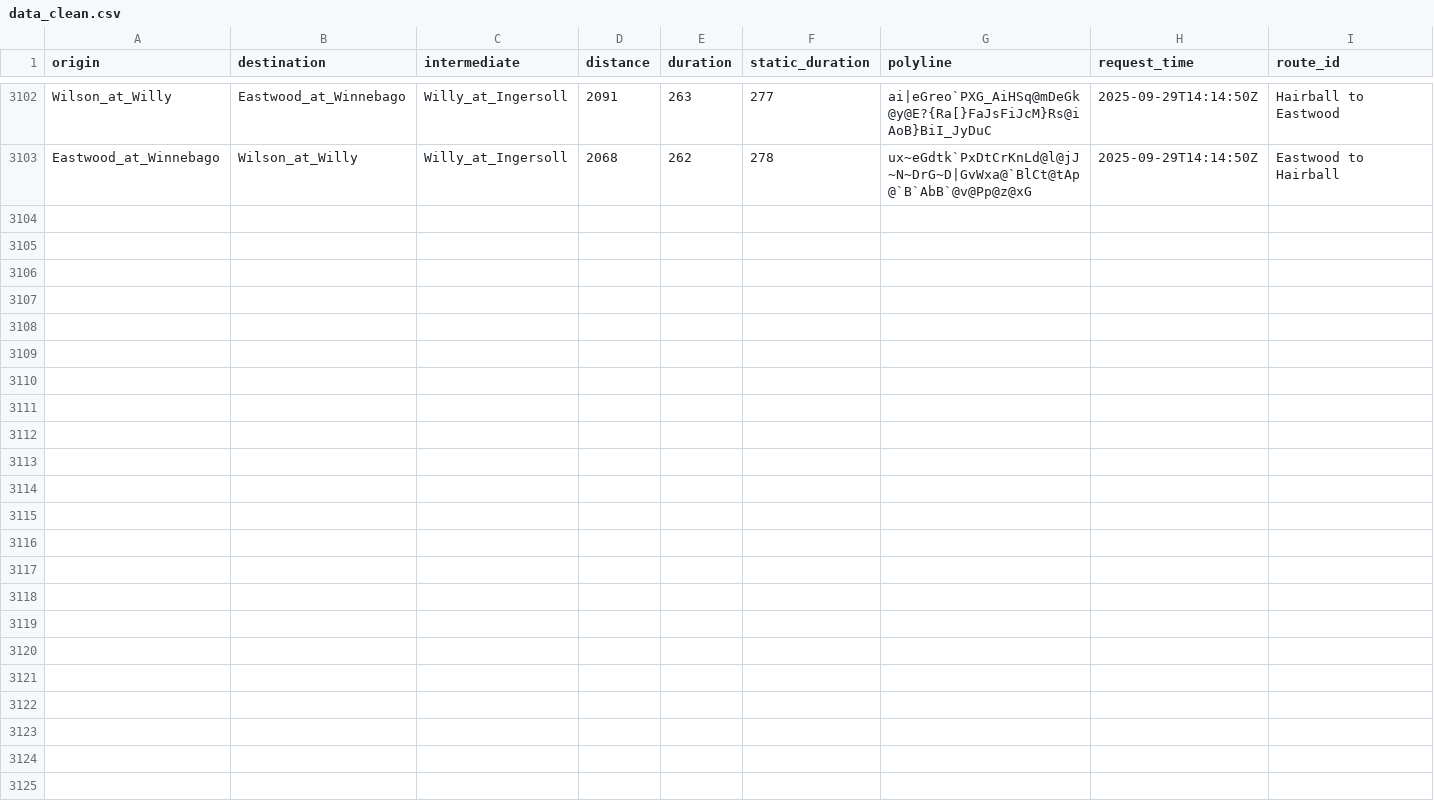
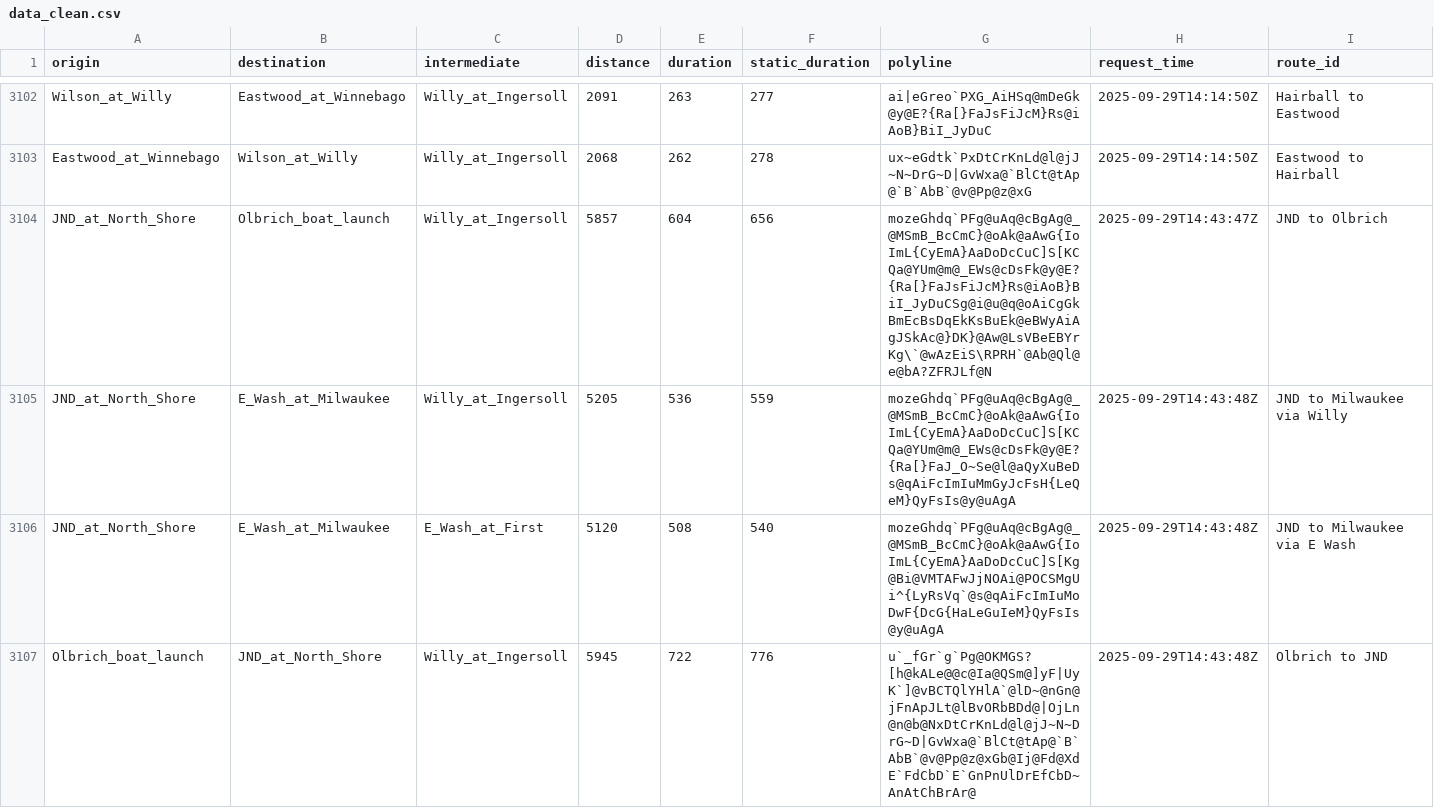
Before and after one commit to vgXhc/willy_street, a CSV file: data/data_clean.csv, drawn as a sheet; only a part is shown, gaps mark what is left out; rows hold the shown columns only; the diff covers the shown part only; the diff names each change by its address in the sheet, - before the commit and + after, or states it on an @@ line.

```diff
--- a/data/data_clean.csv
+++ b/data/data_clean.csv
+row 3104: JND_at_North_Shore | Olbrich_boat_launch | Willy_at_Ingersoll | 5857 | 604 | 656 | mozeGhdq`PFg@uAq@cBgAg@_@MSmB_BcCmC}@oAk@aAwG{IoImL{CyEmA}AaDoDcCuC]S[KCQa@YUm@m@_EWs@cDsFk@y@E?{Ra[}FaJsFiJcM}Rs@iAoB}BiI_JyDuCSg@i@u@q@oAiCgGkBmEcBsDqEkKsBuEk@eBWyAiAgJSkAc@}DK}@Aw@LsVBeEBYrKg\`@wAzEiS\RPRH`@Ab@Ql@e@bA?ZFRJLf@N | 2025-09-29T14:43:47Z | JND to Olbrich
+row 3105: JND_at_North_Shore | E_Wash_at_Milwaukee | Willy_at_Ingersoll | 5205 | 536 | 559 | mozeGhdq`PFg@uAq@cBgAg@_@MSmB_BcCmC}@oAk@aAwG{IoImL{CyEmA}AaDoDcCuC]S[KCQa@YUm@m@_EWs@cDsFk@y@E?{Ra[}FaJ_O~Se@l@aQyXuBeDs@qAiFcImIuMmGyJcFsH{LeQeM}QyFsIs@y@uAgA | 2025-09-29T14:43:48Z | JND to Milwaukee via Willy
+row 3106: JND_at_North_Shore | E_Wash_at_Milwaukee | E_Wash_at_First | 5120 | 508 | 540 | mozeGhdq`PFg@uAq@cBgAg@_@MSmB_BcCmC}@oAk@aAwG{IoImL{CyEmA}AaDoDcCuC]S[Kg@Bi@VMTAFwJjNOAi@POCSMgUi^{LyRsVq`@s@qAiFcImIuMoDwF{DcG{HaLeGuIeM}QyFsIs@y@uAgA | 2025-09-29T14:43:48Z | JND to Milwaukee via E Wash
+row 3107: Olbrich_boat_launch | JND_at_North_Shore | Willy_at_Ingersoll | 5945 | 722 | 776 | u`_fGr`g`Pg@OKMGS?[h@kALe@@c@Ia@QSm@]yF|UyK`]@vBCTQlYHlA`@lD~@nGn@jFnApJLt@lBvORbBDd@|OjLn@n@b@NxDtCrKnLd@l@jJ~N~DrG~D|GvWxa@`BlCt@tAp@`B`AbB`@v@Pp@z@xGb@Ij@Fd@XdE`FdCbD`E`GnPnUlDrEfCbD~AnAtChBrAr@ | 2025-09-29T14:43:48Z | Olbrich to JND
```
Also changed, not shown: 4 added rows elsewhere in this file, data/data_raw.csv, 1 other file.
